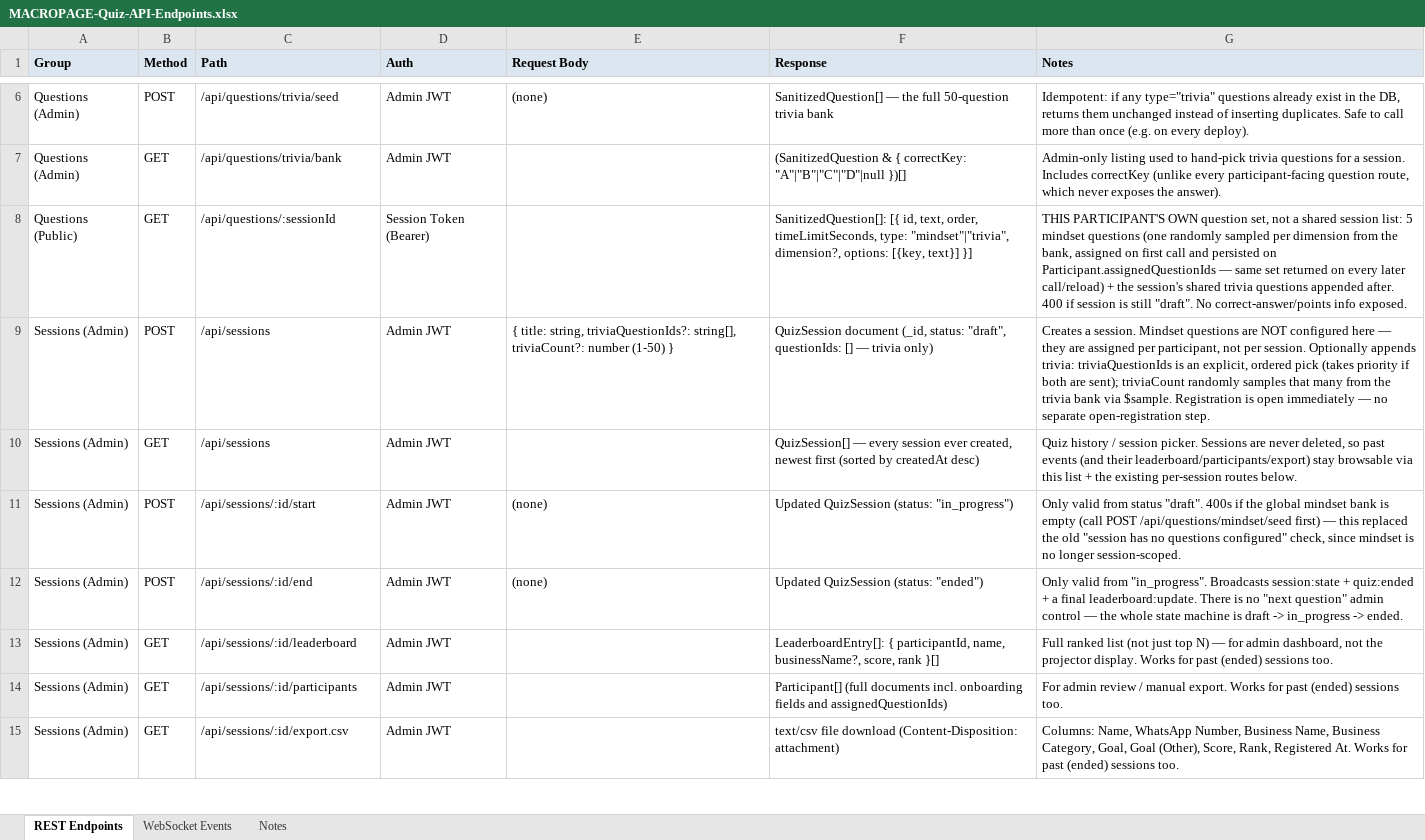
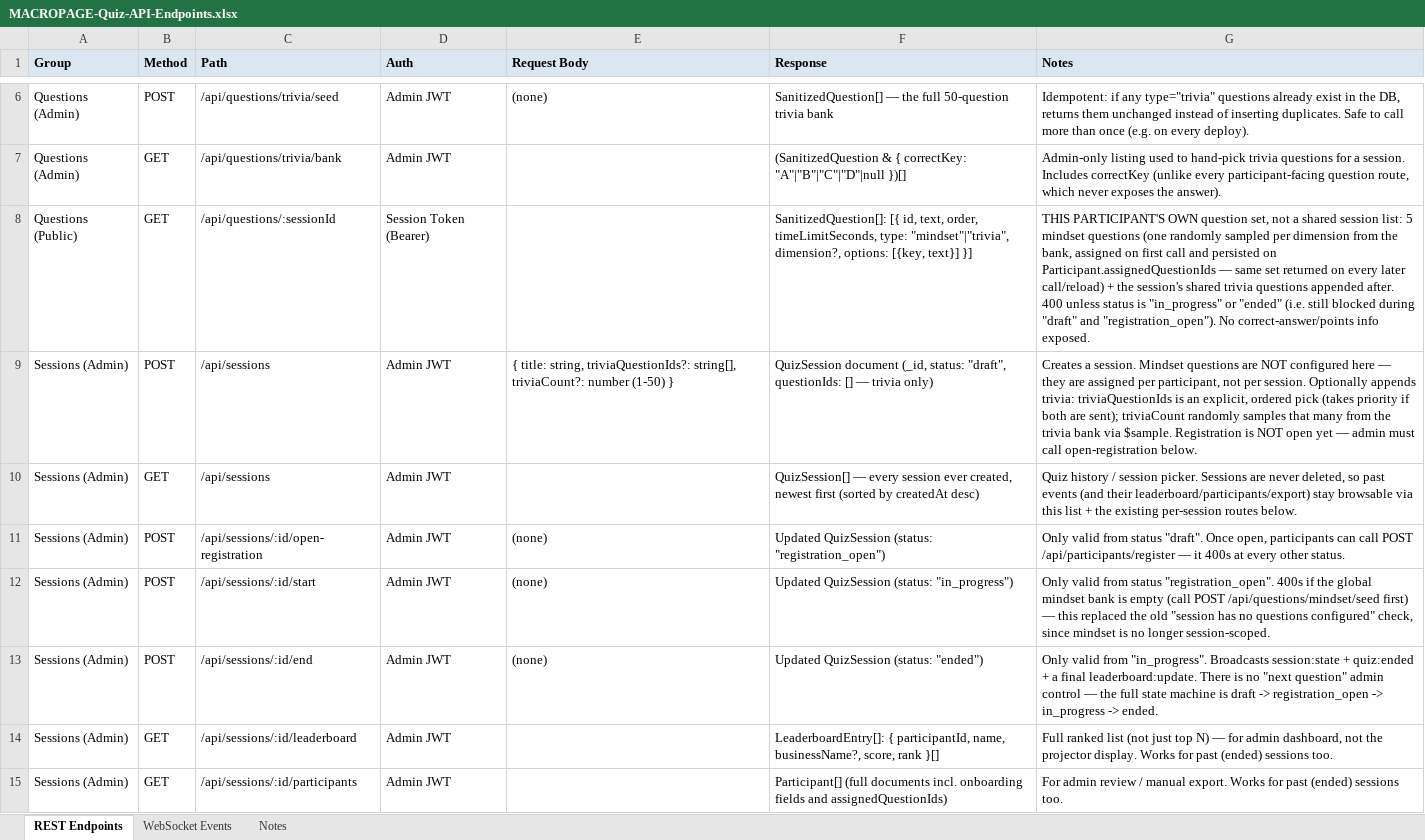
Before and after one commit to Satyam1013/macropage-quiz, an Excel workbook: docs/MACROPAGE-Quiz-API-Endpoints.xlsx, sheet REST Endpoints, drawn as a sheet; only a part is shown, gaps mark what is left out; the shorter side is filled out with more unchanged rows; values as stored, in another font and other column widths than the file's, no borders; addresses are those after the commit; the diff covers the shown part only; the diff names each change by its address in the sheet, - before the commit and + after, or states it on an @@ line.

```diff
--- a/docs/MACROPAGE-Quiz-API-Endpoints.xlsx (sheet REST Endpoints)
+++ b/docs/MACROPAGE-Quiz-API-Endpoints.xlsx (sheet REST Endpoints)
-G8 (Notes): …after. 400 if session is still "draft". No correct-answer/points…
+G8 (Notes): …after. 400 unless status is "in_progress" or "ended" (i.e. still blocked during "draft" and "registration_open"). No correct-answer/points…
-G9 (Notes): …Registration is open immediately — no separate open-registration step.
+G9 (Notes): …Registration is NOT open yet — admin must call open-registration below.
+row 11: Sessions (Admin) | POST | /api/sessions/:id/open-registration | Admin JWT | (none) | Updated QuizSession (status: "registration_open") | Only valid from status "draft". Once open, participants can call POST /api/participants/register — it 400s at every other status.
-G12 (Notes): …from status "draft". 400s if…
+G12 (Notes): …from status "registration_open". 400s if…
-G13 (Notes): …— the whole state machine is draft -> in_progress…
+G13 (Notes): …— the full state machine is draft -> registration_open -> in_progress…
```
Also changed, not shown: 1 edited cell elsewhere in this sheet, sheet Notes, 7 other files.
